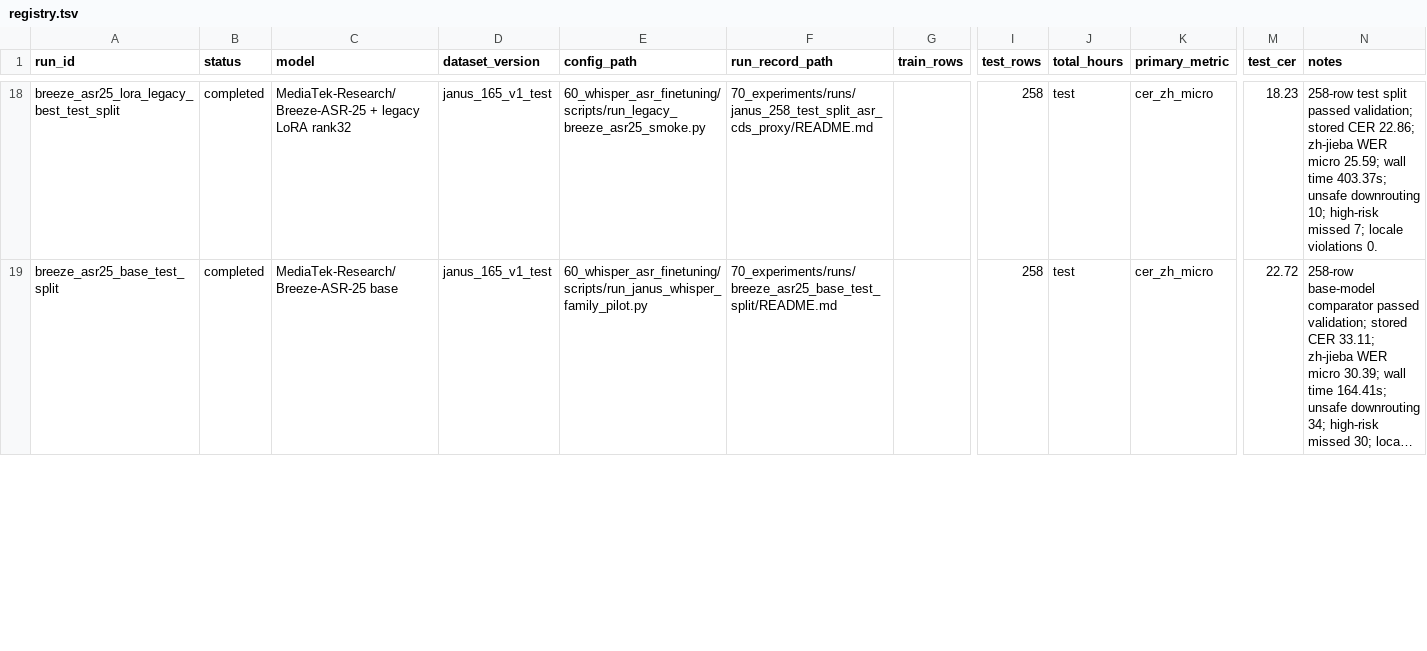
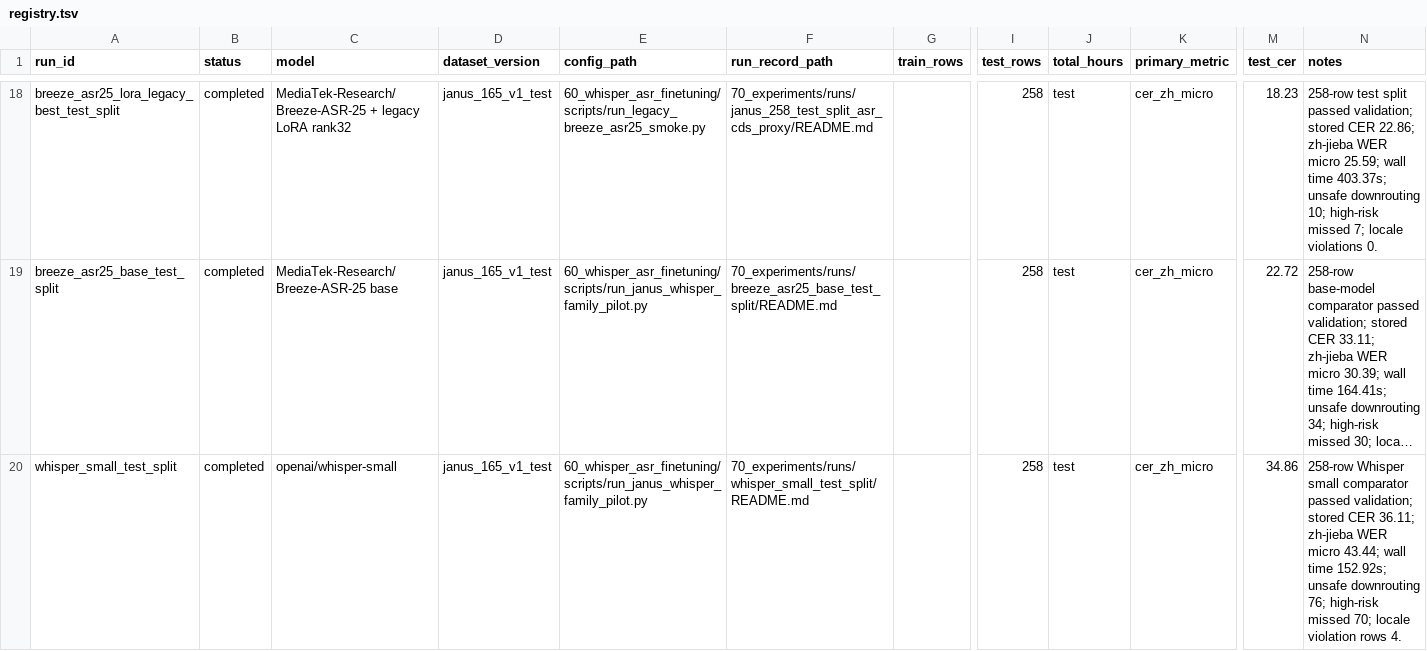
Before and after one commit to JasonLn0711/cib-semantic-risk-asr, a TSV file: 70_experiments/registry.tsv, drawn as a sheet; only a part is shown, gaps mark what is left out; long unchanged cells end in …; rows hold the shown columns only; the diff covers the shown part only; the diff names each change by its address in the sheet, - before the commit and + after, or states it on an @@ line.

```diff
--- a/70_experiments/registry.tsv
+++ b/70_experiments/registry.tsv
+row 20: whisper_small_test_split | completed | openai/whisper-small | janus_165_v1_test | 60_whisper_asr_finetuning/scripts/run_janus_whisper_family_pilot.py | 70_experiments/runs/whisper_small_test_split/README.md |  | 258 | test | cer_zh_micro | 34.86 | 258-row Whisper small comparator passed validation; stored CER 36.11; zh-jieba WER micro 43.44; wall time 152.92s; unsafe downrouting 76; high-risk missed 70; locale violation rows 4.
```
Also changed, not shown: 1 added row and 1 edited cell elsewhere in this file, 70_experiments/runs/janus_258_test_split_asr_cds_proxy/asr_cds_proxy_comparison.tsv, 70_experiments/runs/janus_258_test_split_asr_cds_proxy/metrics.csv, 15 other files.
